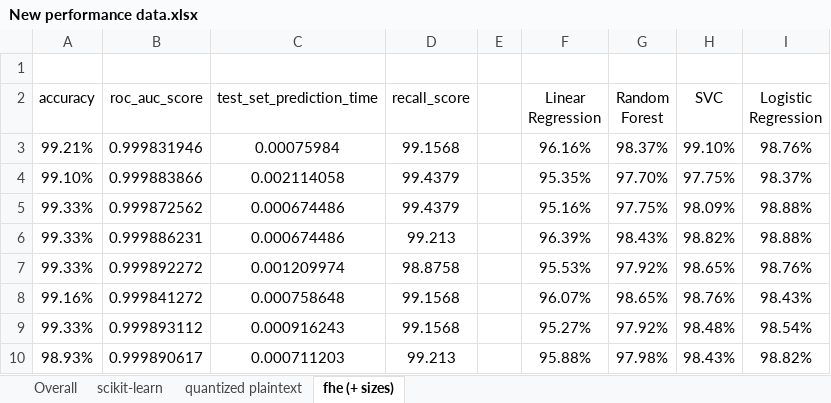
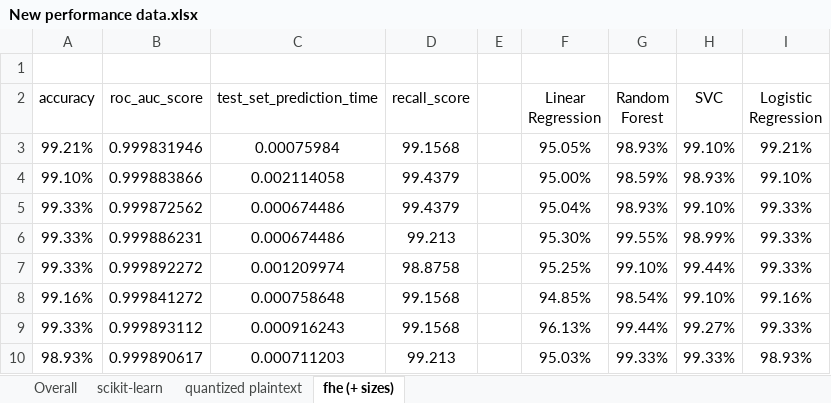
Before and after one commit to bjorgkav/concreteml-covid-classifier, an Excel workbook: ML_Model_Scripts/Performance Data/New performance data.xlsx, sheet fhe (+ sizes), drawn as a sheet; only a part is shown; values as stored, in another font and other column widths than the file's, no borders; table styles not drawn; the diff covers the shown part only; the diff names each change by its address in the sheet, - before the commit and + after, or states it on an @@ line.

```diff
--- a/ML_Model_Scripts/Performance Data/New performance data.xlsx (sheet fhe (+ sizes))
+++ b/ML_Model_Scripts/Performance Data/New performance data.xlsx (sheet fhe (+ sizes))
-F3 (Linear Regression): 96.16%
+F3 (Linear Regression): 95.05%
-G3 (Random Forest): 98.37%
+G3 (Random Forest): 98.93%
-I3 (Logistic Regression): 98.76%
+I3 (Logistic Regression): 99.21%
-F4 (Linear Regression): 95.35%
+F4 (Linear Regression): 95.00%
-G4 (Random Forest): 97.70%
+G4 (Random Forest): 98.59%
-H4 (SVC): 97.75%
+H4 (SVC): 98.93%
-I4 (Logistic Regression): 98.37%
+I4 (Logistic Regression): 99.10%
-F5 (Linear Regression): 95.16%
+F5 (Linear Regression): 95.04%
-G5 (Random Forest): 97.75%
+G5 (Random Forest): 98.93%
-H5 (SVC): 98.09%
+H5 (SVC): 99.10%
-I5:I6 (Logistic Regression): 98.88%
+I5:I6 (Logistic Regression): 99.33%
-F6 (Linear Regression): 96.39%
+F6 (Linear Regression): 95.30%
-G6 (Random Forest): 98.43%
+G6 (Random Forest): 99.55%
-H6 (SVC): 98.82%
+H6 (SVC): 98.99%
-F7 (Linear Regression): 95.53%
+F7 (Linear Regression): 95.25%
-G7 (Random Forest): 97.92%
+G7 (Random Forest): 99.10%
-H7 (SVC): 98.65%
+H7 (SVC): 99.44%
-I7 (Logistic Regression): 98.76%
+I7 (Logistic Regression): 99.33%
-F8 (Linear Regression): 96.07%
+F8 (Linear Regression): 94.85%
-G8 (Random Forest): 98.65%
+G8 (Random Forest): 98.54%
-H8 (SVC): 98.76%
+H8 (SVC): 99.10%
-I8 (Logistic Regression): 98.43%
+I8 (Logistic Regression): 99.16%
-F9 (Linear Regression): 95.27%
+F9 (Linear Regression): 96.13%
-G9 (Random Forest): 97.92%
+G9 (Random Forest): 99.44%
-H9 (SVC): 98.48%
+H9 (SVC): 99.27%
-I9 (Logistic Regression): 98.54%
+I9 (Logistic Regression): 99.33%
-F10 (Linear Regression): 95.88%
+F10 (Linear Regression): 95.03%
-G10 (Random Forest): 97.98%
+G10 (Random Forest): 99.33%
-H10 (SVC): 98.43%
+H10 (SVC): 99.33%
-I10 (Logistic Regression): 98.82%
+I10 (Logistic Regression): 98.93%
```
Also changed, not shown: 43 edited cells and cell formats elsewhere in this sheet, sheet scikit-learn, sheet quantized plaintext, sheet Overall, formulas that keep their value, 55 other files.
